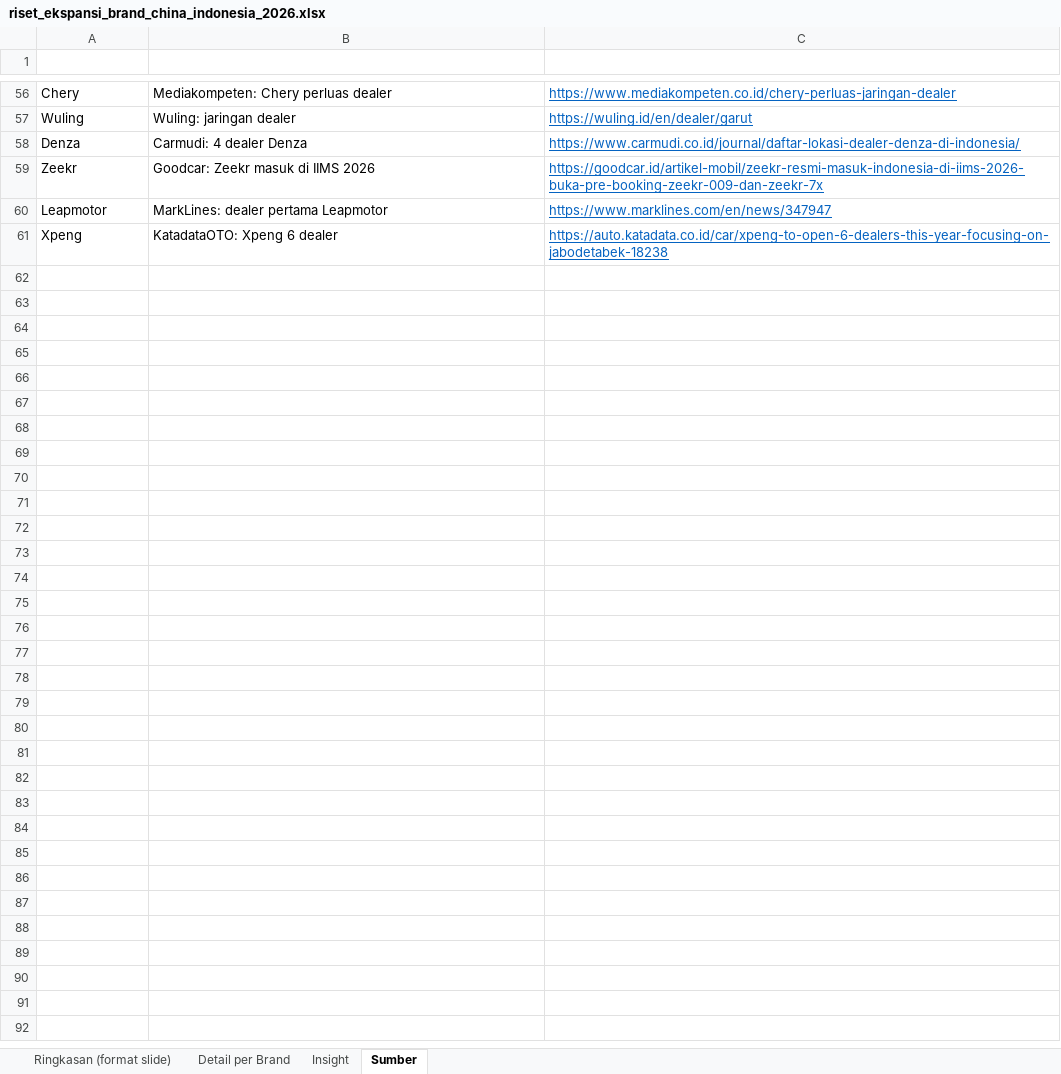
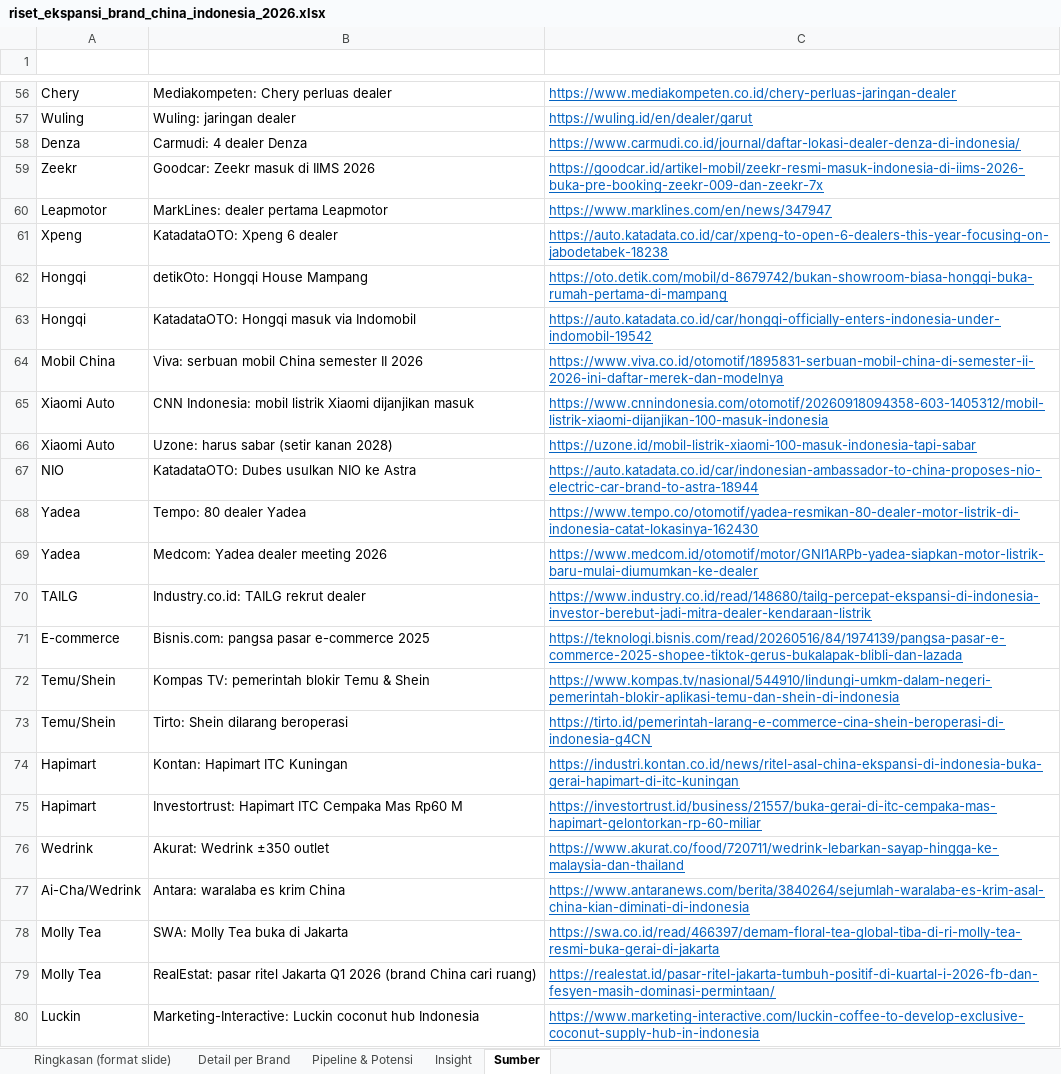
Before and after one commit to satebabicuy01-code/Deep-Research-skills, an Excel workbook: research/riset_ekspansi_brand_china_indonesia_2026.xlsx, sheet Sumber, drawn as a sheet; only a part is shown, gaps mark what is left out; values as stored, in another font and other column widths than the file's, no borders; the diff covers the shown part only; the diff names each change by its address in the sheet, - before the commit and + after, or states it on an @@ line.

```diff
--- a/research/riset_ekspansi_brand_china_indonesia_2026.xlsx (sheet Sumber)
+++ b/research/riset_ekspansi_brand_china_indonesia_2026.xlsx (sheet Sumber)
+sheet tab: Pipeline & Potensi
+row 62: Hongqi | detikOto: Hongqi House Mampang | https://oto.detik.com/mobil/d-8679742/bukan-showroom-biasa-hongqi-buka-rumah-pertama-di-mampang
+row 63: Hongqi | KatadataOTO: Hongqi masuk via Indomobil | https://auto.katadata.co.id/car/hongqi-officially-enters-indonesia-under-indomobil-19542
+row 64: Mobil China | Viva: serbuan mobil China semester II 2026 | https://www.viva.co.id/otomotif/1895831-serbuan-mobil-china-di-semester-ii-2026-ini-daftar-merek-dan-modelnya
+row 65: Xiaomi Auto | CNN Indonesia: mobil listrik Xiaomi dijanjikan masuk | https://www.cnnindonesia.com/otomotif/20260918094358-603-1405312/mobil-listrik-xiaomi-dijanjikan-100-masuk-indonesia
+row 66: Xiaomi Auto | Uzone: harus sabar (setir kanan 2028) | https://uzone.id/mobil-listrik-xiaomi-100-masuk-indonesia-tapi-sabar
+row 67: NIO | KatadataOTO: Dubes usulkan NIO ke Astra | https://auto.katadata.co.id/car/indonesian-ambassador-to-china-proposes-nio-electric-car-brand-to-astra-18944
+row 68: Yadea | Tempo: 80 dealer Yadea | https://www.tempo.co/otomotif/yadea-resmikan-80-dealer-motor-listrik-di-indonesia-catat-lokasinya-162430
+row 69: Yadea | Medcom: Yadea dealer meeting 2026 | https://www.medcom.id/otomotif/motor/GNl1ARPb-yadea-siapkan-motor-listrik-baru-mulai-diumumkan-ke-dealer
+row 70: TAILG | Industry.co.id: TAILG rekrut dealer | https://www.industry.co.id/read/148680/tailg-percepat-ekspansi-di-indonesia-investor-berebut-jadi-mitra-dealer-kendaraan-listrik
+row 71: E-commerce | Bisnis.com: pangsa pasar e-commerce 2025 | https://teknologi.bisnis.com/read/20260516/84/1974139/pangsa-pasar-e-commerce-2025-shopee-tiktok-gerus-bukalapak-blibli-dan-lazada
+row 72: Temu/Shein | Kompas TV: pemerintah blokir Temu & Shein | https://www.kompas.tv/nasional/544910/lindungi-umkm-dalam-negeri-pemerintah-blokir-aplikasi-temu-dan-shein-di-indonesia
+row 73: Temu/Shein | Tirto: Shein dilarang beroperasi | https://tirto.id/pemerintah-larang-e-commerce-cina-shein-beroperasi-di-indonesia-g4CN
+row 74: Hapimart | Kontan: Hapimart ITC Kuningan | https://industri.kontan.co.id/news/ritel-asal-china-ekspansi-di-indonesia-buka-gerai-hapimart-di-itc-kuningan
+row 75: Hapimart | Investortrust: Hapimart ITC Cempaka Mas Rp60 M | https://investortrust.id/business/21557/buka-gerai-di-itc-cempaka-mas-hapimart-gelontorkan-rp-60-miliar
+row 76: Wedrink | Akurat: Wedrink ±350 outlet | https://www.akurat.co/food/720711/wedrink-lebarkan-sayap-hingga-ke-malaysia-dan-thailand
+row 77: Ai-Cha/Wedrink | Antara: waralaba es krim China | https://www.antaranews.com/berita/3840264/sejumlah-waralaba-es-krim-asal-china-kian-diminati-di-indonesia
+row 78: Molly Tea | SWA: Molly Tea buka di Jakarta | https://swa.co.id/read/466397/demam-floral-tea-global-tiba-di-ri-molly-tea-resmi-buka-gerai-di-jakarta
+row 79: Molly Tea | RealEstat: pasar ritel Jakarta Q1 2026 (brand China cari ruang) | https://realestat.id/pasar-ritel-jakarta-tumbuh-positif-di-kuartal-i-2026-fb-dan-fesyen-masih-dominasi-permintaan/
+row 80: Luckin | Marketing-Interactive: Luckin coconut hub Indonesia | https://www.marketing-interactive.com/luckin-coffee-to-develop-exclusive-coconut-supply-hub-in-indonesia
```
Also changed, not shown: 10 added rows elsewhere in this sheet, sheet Detail per Brand, sheet Ringkasan (format slide), sheet Insight.
